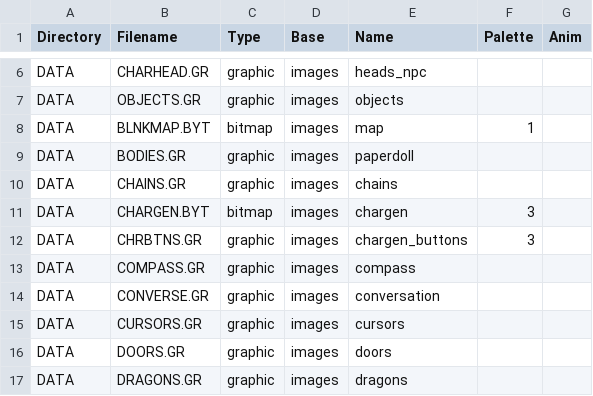
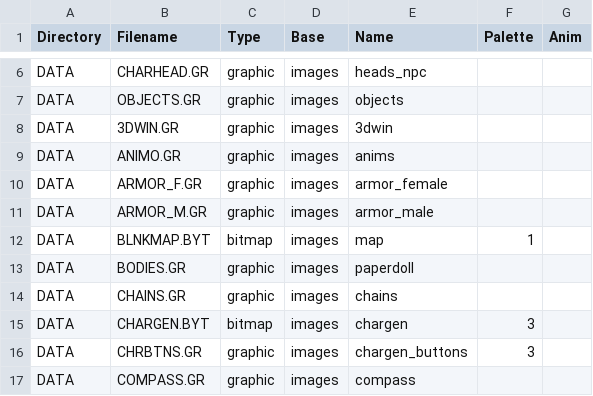
Before and after one commit to jastadj/uwgodot3, a CSV file: system/manifests/uw1_manifest.csv, drawn as a sheet; only a part is shown, gaps mark what is left out; the shorter side is filled out with more unchanged rows.

Commit message:
add missing graphics files

```diff
--- a/system/manifests/uw1_manifest.csv
+++ b/system/manifests/uw1_manifest.csv
@@ -7,2 +7,6 @@ DATA,CHARHEAD.GR,graphic,images,heads_npc,,
 DATA,OBJECTS.GR,graphic,images,objects,,
+DATA,3DWIN.GR,graphic,images,3dwin,,
+DATA,ANIMO.GR,graphic,images,anims,,
+DATA,ARMOR_F.GR,graphic,images,armor_female,,
+DATA,ARMOR_M.GR,graphic,images,armor_male,,
 DATA,BLNKMAP.BYT,bitmap,images,map,1,
```
